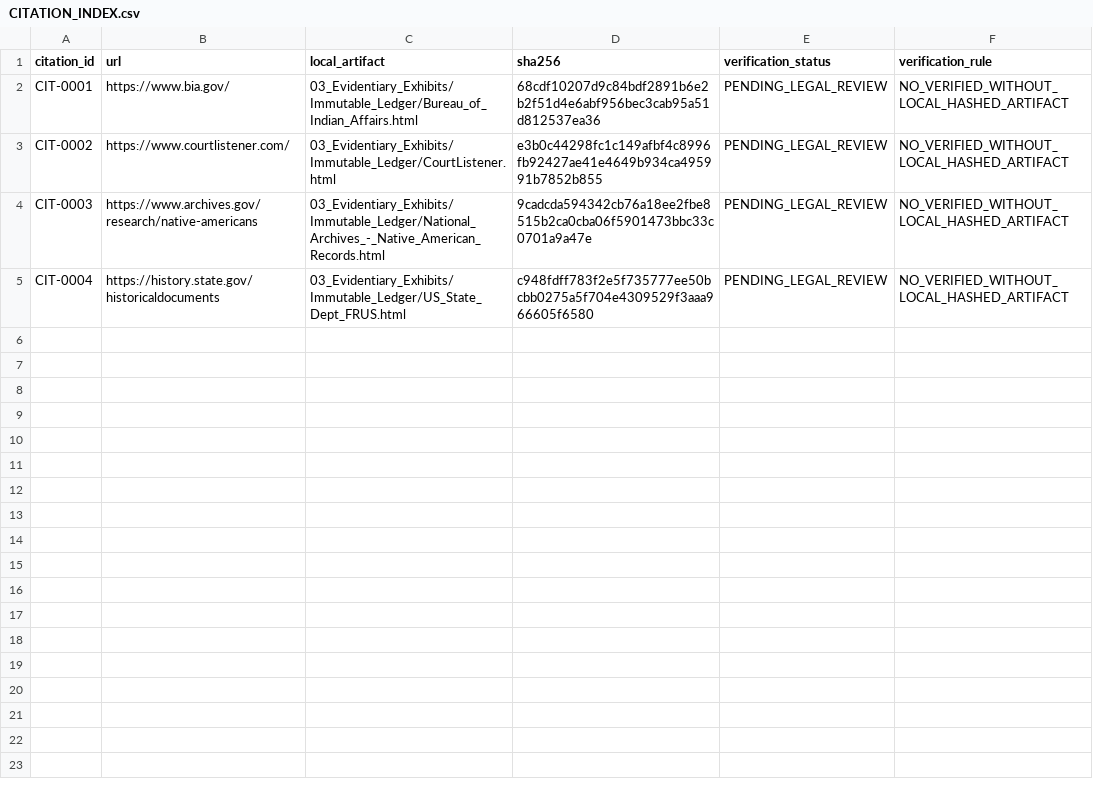
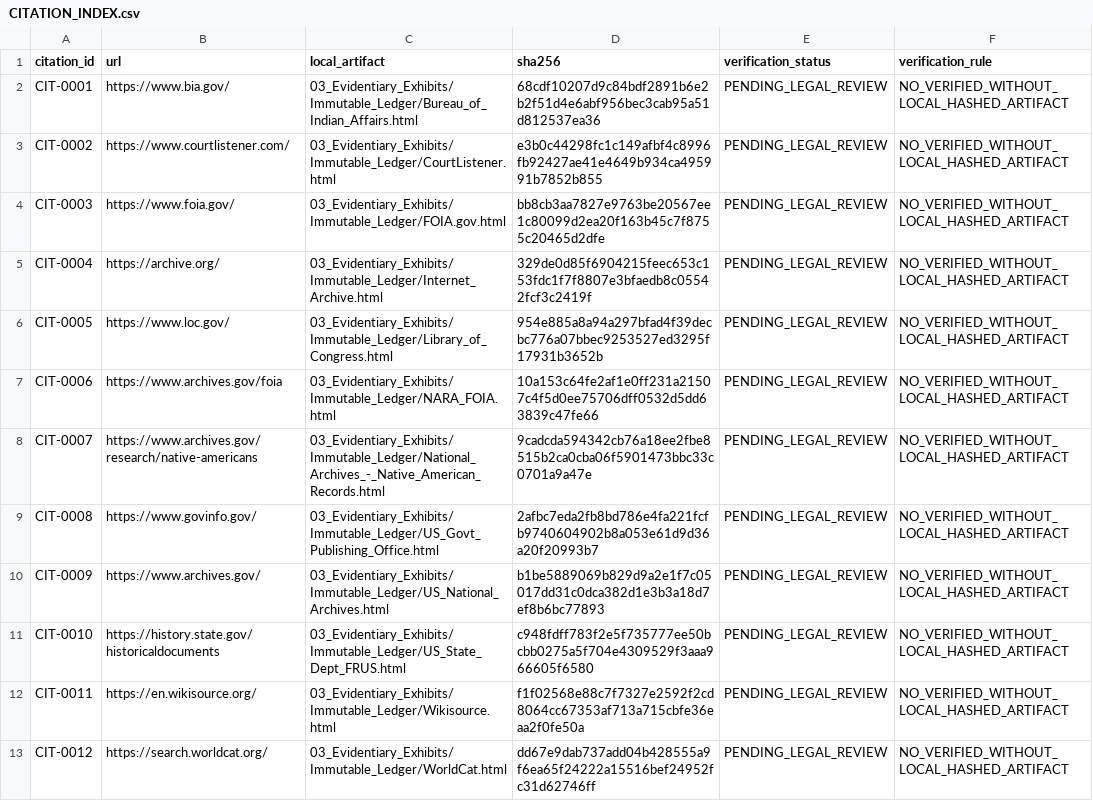
Before and after one commit to GlobalRestitutionAlliance/turtle-island-us-ak-native-village-of-akutan-master-litigation, a CSV file: 03_Evidentiary_Exhibits/CITATION_INDEX.csv, drawn as a sheet.

Commit message:
Batch 2b: harvest expanded sources, citations, manifests

```diff
--- a/03_Evidentiary_Exhibits/CITATION_INDEX.csv
+++ b/03_Evidentiary_Exhibits/CITATION_INDEX.csv
@@ -3,3 +3,11 @@ CIT-0001,https://www.bia.gov/,03_Evidentiary_Exhibits/Immutable_Ledger/Bureau_of
 CIT-0002,https://www.courtlistener.com/,03_Evidentiary_Exhibits/Immutable_Ledger/CourtListener.html,e3b0c44298fc1c149afbf4c8996fb92427ae41e4649b934ca495991b7852b855,PENDING_LEGAL_REVIEW,NO_VERIFIED_WITHOUT_LOCAL_HASHED_ARTIFACT
-CIT-0003,https://www.archives.gov/research/native-americans,03_Evidentiary_Exhibits/Immutable_Ledger/National_Archives_-_Native_American_Records.html,9cadcda594342cb76a18ee2fbe8515b2ca0cba06f5901473bbc33c0701a9a47e,PENDING_LEGAL_REVIEW,NO_VERIFIED_WITHOUT_LOCAL_HASHED_ARTIFACT
-CIT-0004,https://history.state.gov/historicaldocuments,03_Evidentiary_Exhibits/Immutable_Ledger/US_State_Dept_FRUS.html,c948fdff783f2e5f735777ee50bcbb0275a5f704e4309529f3aaa966605f6580,PENDING_LEGAL_REVIEW,NO_VERIFIED_WITHOUT_LOCAL_HASHED_ARTIFACT
+CIT-0003,https://www.foia.gov/,03_Evidentiary_Exhibits/Immutable_Ledger/FOIA.gov.html,bb8cb3aa7827e9763be20567ee1c80099d2ea20f163b45c7f8755c20465d2dfe,PENDING_LEGAL_REVIEW,NO_VERIFIED_WITHOUT_LOCAL_HASHED_ARTIFACT
+CIT-0004,https://archive.org/,03_Evidentiary_Exhibits/Immutable_Ledger/Internet_Archive.html,329de0d85f6904215feec653c153fdc1f7f8807e3bfaedb8c05542fcf3c2419f,PENDING_LEGAL_REVIEW,NO_VERIFIED_WITHOUT_LOCAL_HASHED_ARTIFACT
+CIT-0005,https://www.loc.gov/,03_Evidentiary_Exhibits/Immutable_Ledger/Library_of_Congress.html,954e885a8a94a297bfad4f39decbc776a07bbec9253527ed3295f17931b3652b,PENDING_LEGAL_REVIEW,NO_VERIFIED_WITHOUT_LOCAL_HASHED_ARTIFACT
+CIT-0006,https://www.archives.gov/foia,03_Evidentiary_Exhibits/Immutable_Ledger/NARA_FOIA.html,10a153c64fe2af1e0ff231a21507c4f5d0ee75706dff0532d5dd63839c47fe66,PENDING_LEGAL_REVIEW,NO_VERIFIED_WITHOUT_LOCAL_HASHED_ARTIFACT
+CIT-0007,https://www.archives.gov/research/native-americans,03_Evidentiary_Exhibits/Immutable_Ledger/National_Archives_-_Native_American_Records.html,9cadcda594342cb76a18ee2fbe8515b2ca0cba06f5901473bbc33c0701a9a47e,PENDING_LEGAL_REVIEW,NO_VERIFIED_WITHOUT_LOCAL_HASHED_ARTIFACT
+CIT-0008,https://www.govinfo.gov/,03_Evidentiary_Exhibits/Immutable_Ledger/US_Govt_Publishing_Office.html,2afbc7eda2fb8bd786e4fa221fcfb9740604902b8a053e61d9d36a20f20993b7,PENDING_LEGAL_REVIEW,NO_VERIFIED_WITHOUT_LOCAL_HASHED_ARTIFACT
+CIT-0009,https://www.archives.gov/,03_Evidentiary_Exhibits/Immutable_Ledger/US_National_Archives.html,b1be5889069b829d9a2e1f7c05017dd31c0dca382d1e3b3a18d7ef8b6bc77893,PENDING_LEGAL_REVIEW,NO_VERIFIED_WITHOUT_LOCAL_HASHED_ARTIFACT
+CIT-0010,https://history.state.gov/historicaldocuments,03_Evidentiary_Exhibits/Immutable_Ledger/US_State_Dept_FRUS.html,c948fdff783f2e5f735777ee50bcbb0275a5f704e4309529f3aaa966605f6580,PENDING_LEGAL_REVIEW,NO_VERIFIED_WITHOUT_LOCAL_HASHED_ARTIFACT
+CIT-0011,https://en.wikisource.org/,03_Evidentiary_Exhibits/Immutable_Ledger/Wikisource.html,f1f02568e88c7f7327e2592f2cd8064cc67353af713a715cbfe36eaa2f0fe50a,PENDING_LEGAL_REVIEW,NO_VERIFIED_WITHOUT_LOCAL_HASHED_ARTIFACT
+CIT-0012,https://search.worldcat.org/,03_Evidentiary_Exhibits/Immutable_Ledger/WorldCat.html,dd67e9dab737add04b428555a9f6ea65f24222a15516bef24952fc31d62746ff,PENDING_LEGAL_REVIEW,NO_VERIFIED_WITHOUT_LOCAL_HASHED_ARTIFACT
```
Also changed, not shown: 32 other files.
